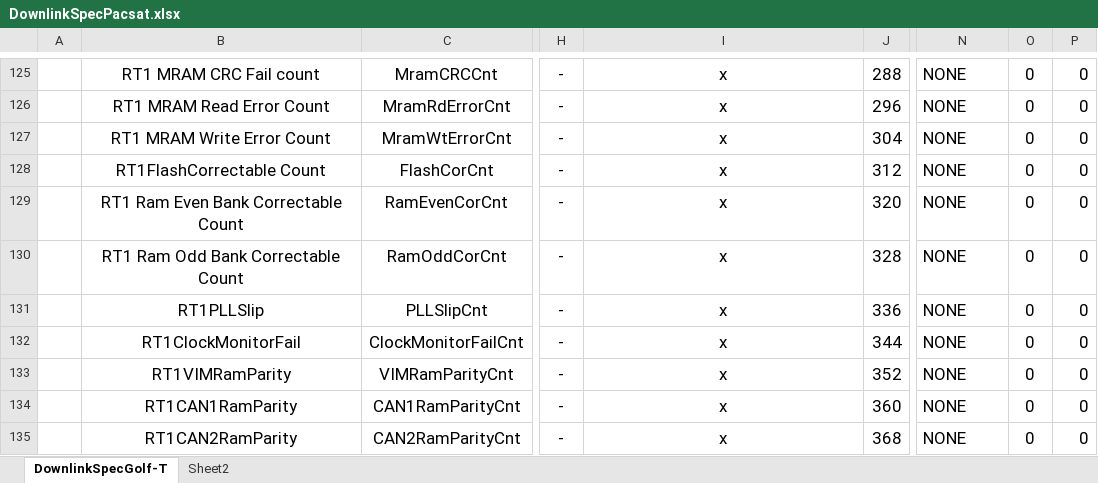
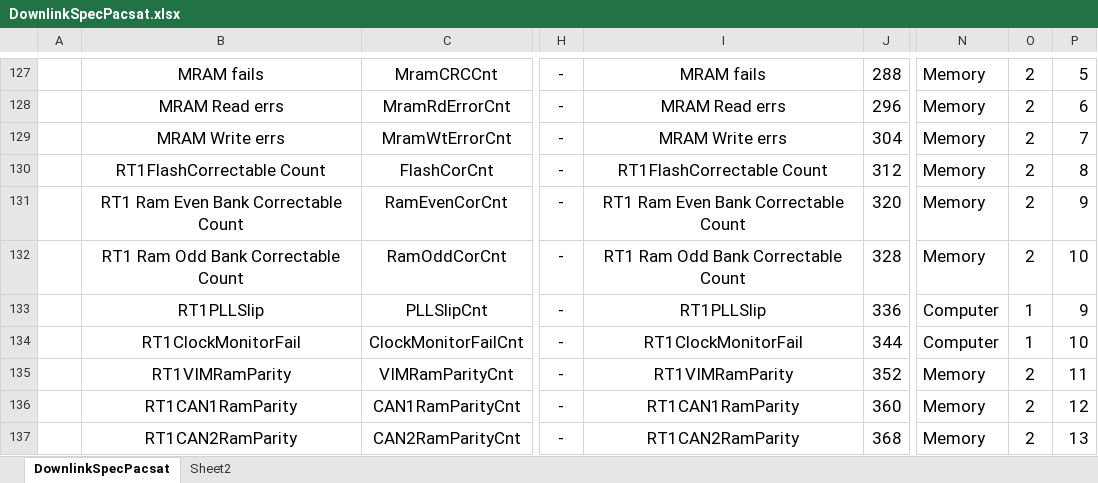
Before and after one commit to AMSAT-NA/PacSatDocs, an Excel workbook: TelemDefinition/DownlinkSpecPacsat.xlsx, sheet DownlinkSpecPacsat, drawn as a sheet; only a part is shown, gaps mark what is left out; values as stored, in another font and other column widths than the file's, no borders; addresses are those after the commit; the diff covers the shown part only; the diff names each change by its address in the sheet, - before the commit and + after, or states it on an @@ line.

Commit message:
PACSAT layouts updated to use new C structs.  Lots of work to do, but this framework is operational with the ground station. errors split into seperate payloads.

```diff
--- a/TelemDefinition/DownlinkSpecPacsat.xlsx (sheet DownlinkSpecPacsat)
+++ b/TelemDefinition/DownlinkSpecPacsat.xlsx (sheet DownlinkSpecPacsat)
-sheet tab: DownlinkSpecGolf-T
+sheet tab: DownlinkSpecPacsat
-B127: RT1 MRAM CRC Fail count
+B127: MRAM fails
-I127: x
+I127: MRAM fails
-N127:N132: NONE
+N127:N132: Memory
-O127:O132: 0
+O127:O132: 2
-P127: 0
+P127: 5
-B128: RT1 MRAM Read Error Count
+B128: MRAM Read errs
-I128: x
+I128: MRAM Read errs
-P128: 0
+P128: 6
-B129: RT1 MRAM Write Error Count
+B129: MRAM Write errs
-I129: x
+I129: MRAM Write errs
-P129: 0
+P129: 7
-I130: x
+I130: RT1FlashCorrectable Count
-P130: 0
+P130: 8
-I131: x
+I131: RT1 Ram Even Bank Correctable Count
-P131: 0
+P131: 9
-I132: x
+I132: RT1 Ram Odd Bank Correctable Count
-P132: 0
+P132: 10
-I133: x
+I133: RT1PLLSlip
-N133:N134: NONE
+N133:N134: Computer
-O133:O134: 0
+O133:O134: 1
-P133: 0
+P133: 9
-I134: x
+I134: RT1ClockMonitorFail
-P134: 0
+P134: 10
-I135: x
+I135: RT1VIMRamParity
-N135:N137: NONE
+N135:N137: Memory
-O135:O137: 0
+O135:O137: 2
-P135: 0
+P135: 11
-I136: x
+I136: RT1CAN1RamParity
-P136: 0
+P136: 12
-I137: x
+I137: RT1CAN2RamParity
-P137: 0
+P137: 13
```
Also changed, not shown: 21 added rows, 19 removed rows and 177 edited cells elsewhere in this sheet, formulas that keep their value, 8 other files.
